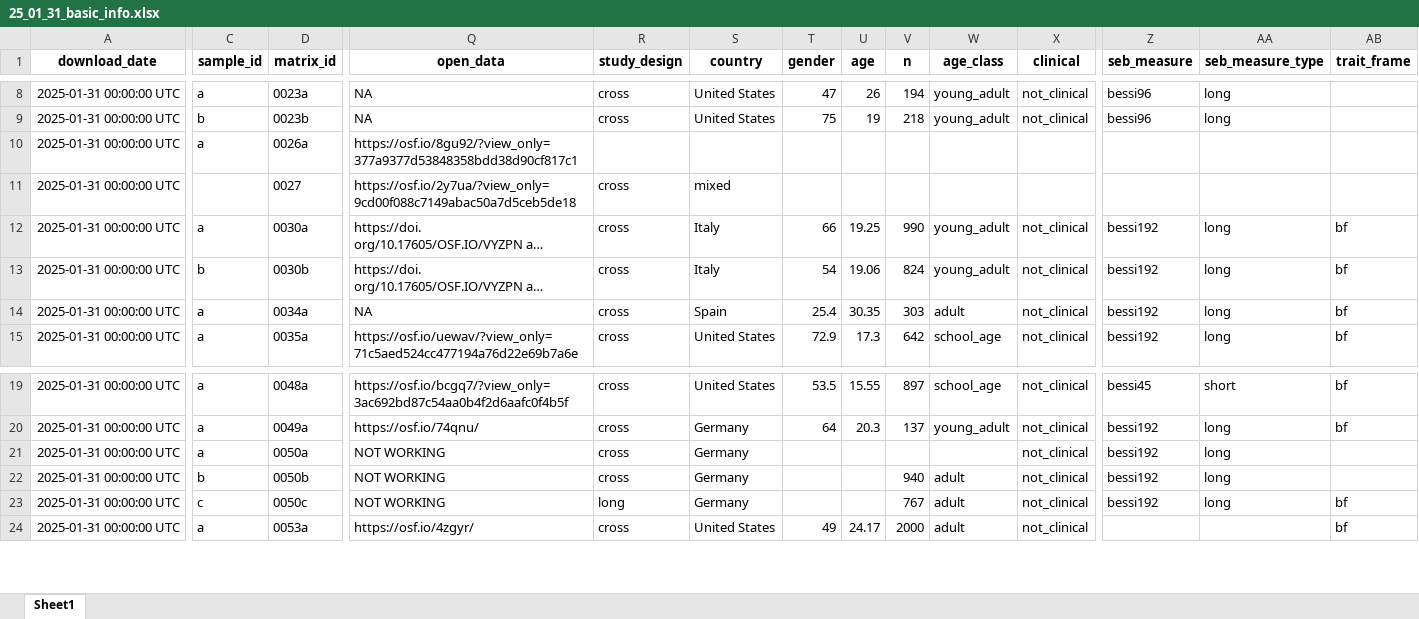
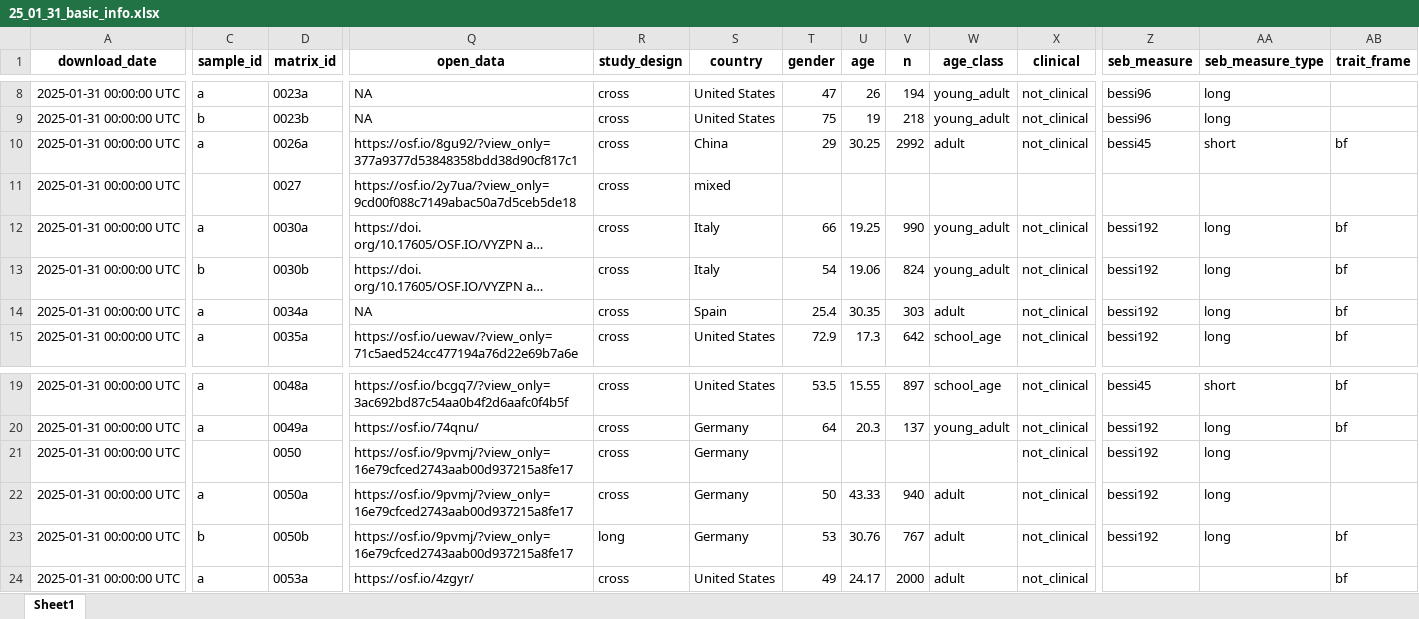
Before and after one commit to feracotommaso/living_SEB_review, an Excel workbook: data/3.meta_data/basic_info/25_01_31_basic_info.xlsx, sheet Sheet1, drawn as a sheet; only a part is shown, gaps mark what is left out; long unchanged cells end in …; values as stored, in another font and other column widths than the file's, no borders; the diff covers the shown part only; the diff names each change by its address in the sheet, - before the commit and + after, or states it on an @@ line.

```diff
--- a/data/3.meta_data/basic_info/25_01_31_basic_info.xlsx (sheet Sheet1)
+++ b/data/3.meta_data/basic_info/25_01_31_basic_info.xlsx (sheet Sheet1)
-R10 (study_design): (empty)
+R10 (study_design): cross
-S10 (country): (empty)
+S10 (country): China
-T10 (gender): (empty)
+T10 (gender): 29
-U10 (age): (empty)
+U10 (age): 30.25
-V10 (n): (empty)
+V10 (n): 2992
-W10 (age_class): (empty)
+W10 (age_class): adult
-X10 (clinical): (empty)
+X10 (clinical): not_clinical
-Z10 (seb_measure): (empty)
+Z10 (seb_measure): bessi45
-AA10 (seb_measure_type): (empty)
+AA10 (seb_measure_type): short
-AB10 (trait_frame): (empty)
+AB10 (trait_frame): bf
-C21 (sample_id): a
+C21 (sample_id): (empty)
-D21 (matrix_id): 0050a
+D21 (matrix_id): 0050
-Q21:Q23 (open_data): NOT WORKING
+Q21:Q23 (open_data): https://osf.io/9pvmj/?view_only=16e79cfced2743aab00d937215a8fe17
-C22 (sample_id): b
+C22 (sample_id): a
-D22 (matrix_id): 0050b
+D22 (matrix_id): 0050a
-T22 (gender): (empty)
+T22 (gender): 50
-U22 (age): (empty)
+U22 (age): 43.33
-C23 (sample_id): c
+C23 (sample_id): b
-D23 (matrix_id): 0050c
+D23 (matrix_id): 0050b
-T23 (gender): (empty)
+T23 (gender): 53
-U23 (age): (empty)
+U23 (age): 30.76
```
Also changed, not shown: 2 edited cells elsewhere in this sheet, data/3.meta_data/basic_info/25_04_30_basic_info.xlsx, data/3.meta_data/meta_data/metadata.xlsx, 1 other file.
